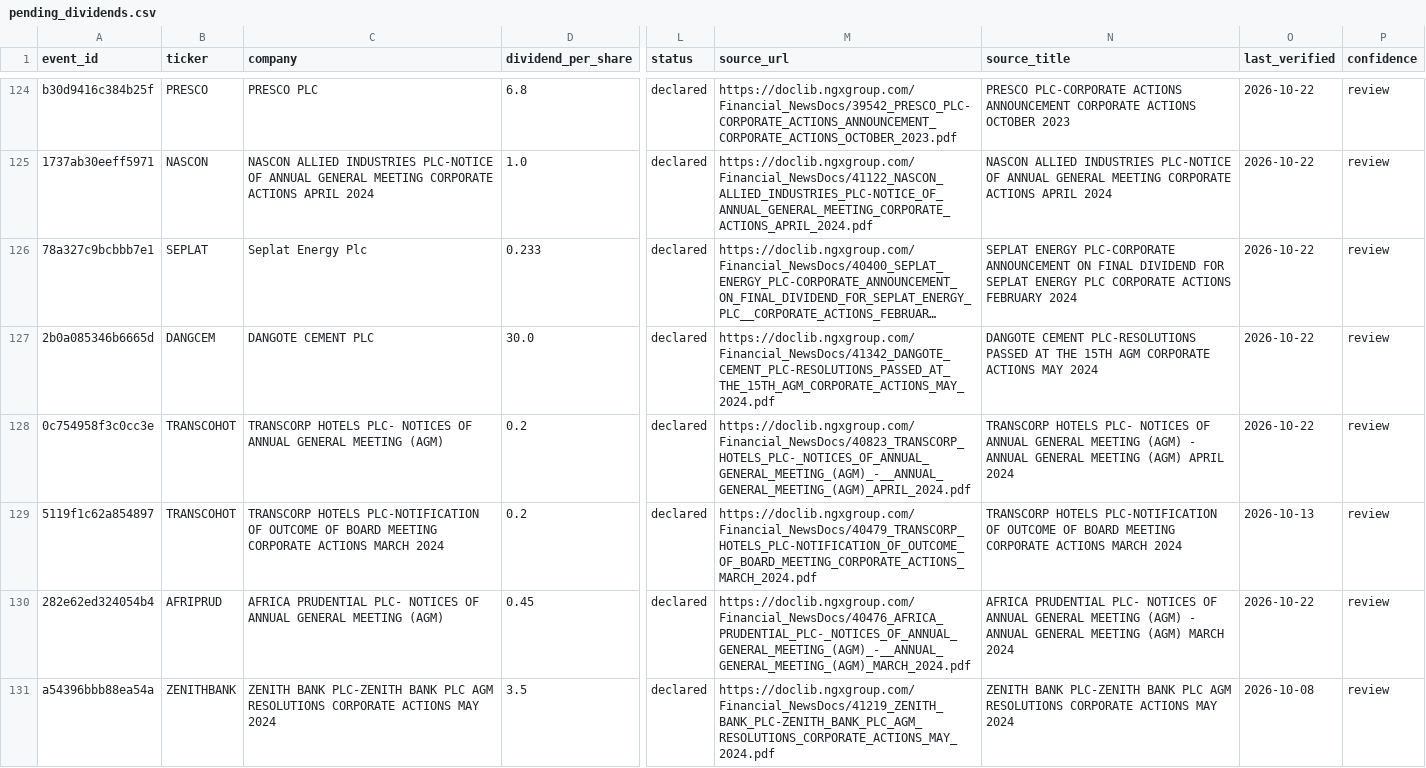
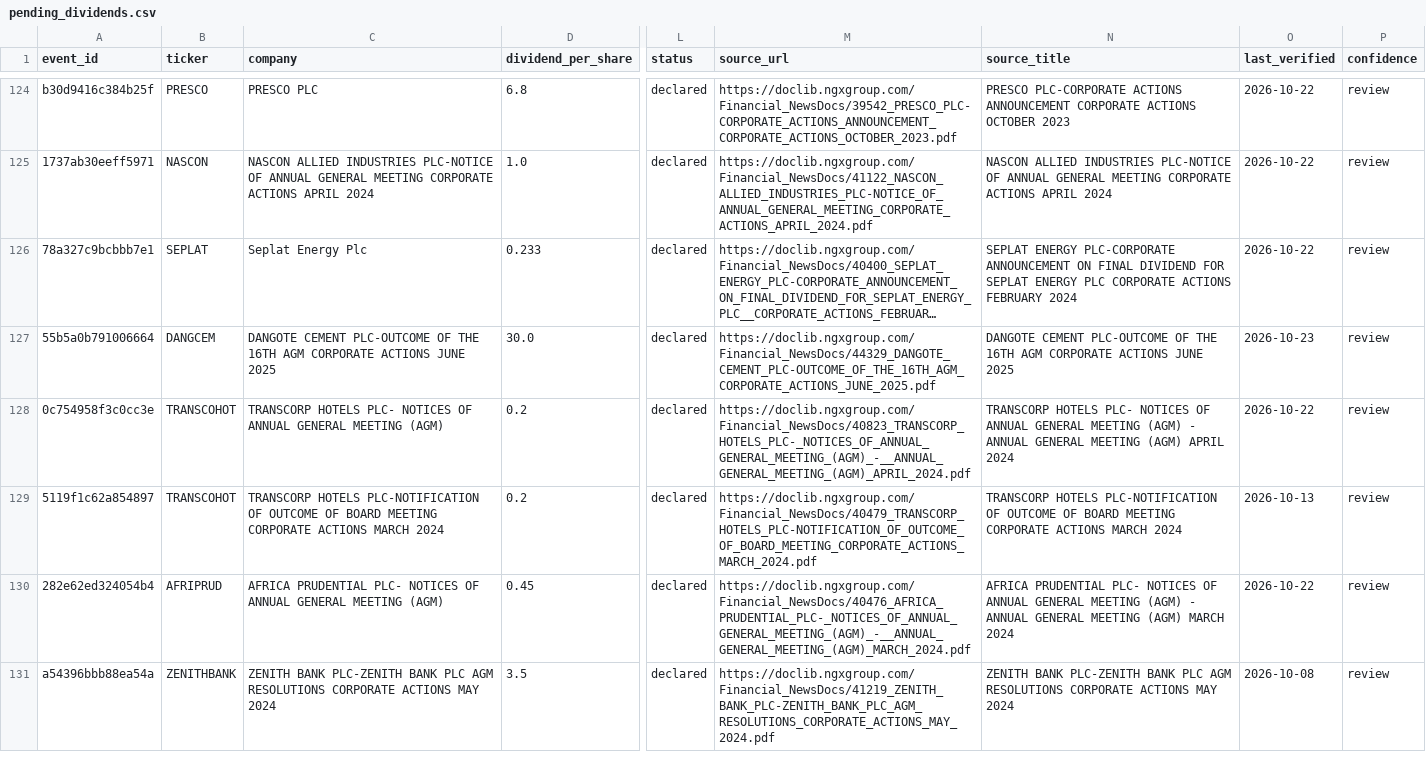
Before and after one commit to osargrrgrn/nairasheets-dividend-feed, a CSV file: docs/pending_dividends.csv, drawn as a sheet; only a part is shown, gaps mark what is left out; long unchanged cells end in …; the diff covers the shown part only; the diff names each change by its address in the sheet, - before the commit and + after, or states it on an @@ line.

```diff
--- a/docs/pending_dividends.csv
+++ b/docs/pending_dividends.csv
-A127 (event_id): 2b0a085346b6665d
+A127 (event_id): 55b5a0b791006664
-C127 (company): DANGOTE CEMENT PLC
+C127 (company): DANGOTE CEMENT PLC-OUTCOME OF THE 16TH AGM CORPORATE ACTIONS JUNE 2025
-M127 (source_url): https://doclib.ngxgroup.com/Financial_NewsDocs/41342_DANGOTE_CEMENT_PLC-RESOLUTIONS_PASSED_AT_THE_15TH_AGM_CORPORATE_ACTIONS_MAY_2024.pdf
+M127 (source_url): https://doclib.ngxgroup.com/Financial_NewsDocs/44329_DANGOTE_CEMENT_PLC-OUTCOME_OF_THE_16TH_AGM_CORPORATE_ACTIONS_JUNE_2025.pdf
-N127 (source_title): DANGOTE CEMENT PLC-RESOLUTIONS PASSED AT THE 15TH AGM CORPORATE ACTIONS MAY 2024
+N127 (source_title): DANGOTE CEMENT PLC-OUTCOME OF THE 16TH AGM CORPORATE ACTIONS JUNE 2025
-O127 (last_verified): 2026-10-22
+O127 (last_verified): 2026-10-23
```
Also changed, not shown: 1 added row, 1 removed row and 69 edited cells elsewhere in this file, 4 other files.
